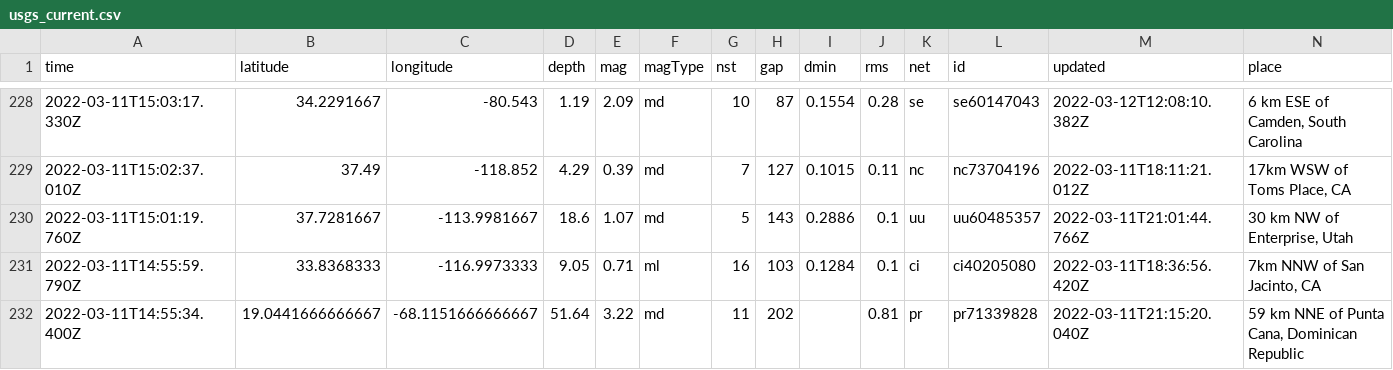
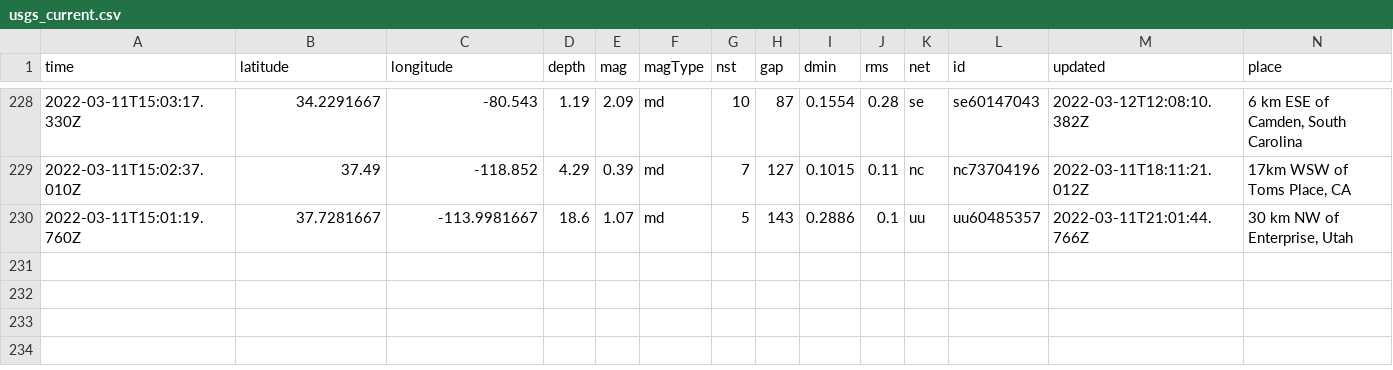
Before and after one commit to DevonMilley/dbk-calendar-actions, a CSV file: usgs_current.csv, drawn as a sheet; only a part is shown, gaps mark what is left out; rows hold the shown columns only; the diff names each change by its address in the sheet, - before the commit and + after, or states it on an @@ line.

```diff
--- a/usgs_current.csv
+++ b/usgs_current.csv
-row 231: 2022-03-11T14:55:59.790Z | 33.8368333 | -116.9973333 | 9.05 | 0.71 | ml | 16 | 103 | 0.1284 | 0.1 | ci | ci40205080 | 2022-03-11T18:36:56.420Z | 7km NNW of San Jacinto, CA
-row 232: 2022-03-11T14:55:34.400Z | 19.0441666666667 | -68.1151666666667 | 51.64 | 3.22 | md | 11 | 202 |  | 0.81 | pr | pr71339828 | 2022-03-11T21:15:20.040Z | 59 km NNE of Punta Cana, Dominican Republic
```
